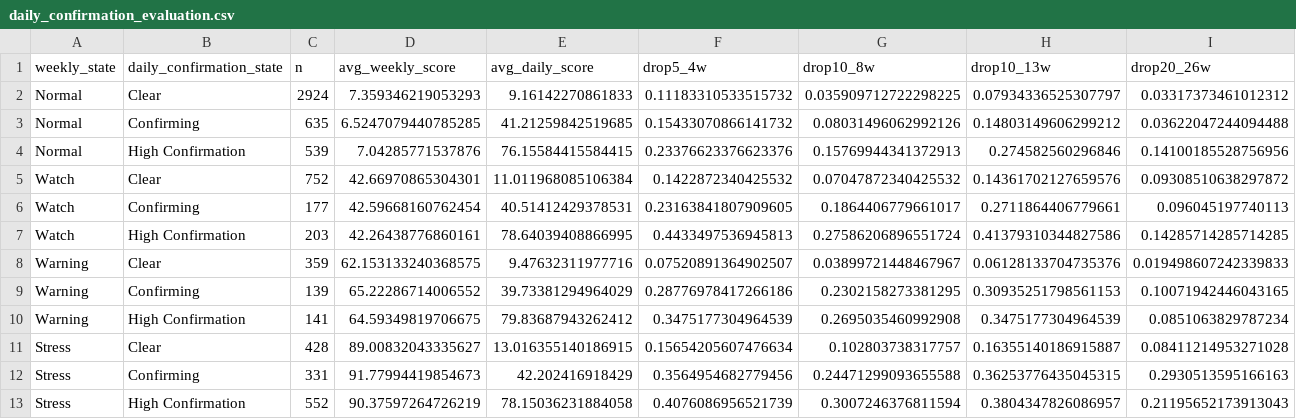
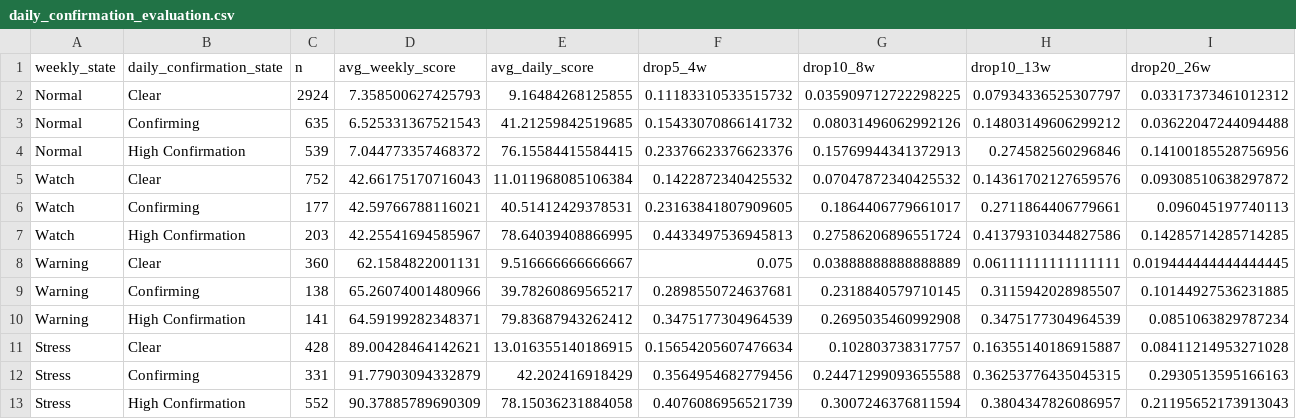
Before and after one commit to emkcufslp-kfc/Makret-Bull-and-Bear-Trap, a CSV file: exports/crash_predictor_study/daily_confirmation_evaluation.csv, drawn as a sheet; only a part is shown; removed rows and columns are numbered as before the commit, all else as after; rows hold the shown columns only; the diff names each change by its address in the sheet, - before the commit and + after, or states it on an @@ line.

```diff
--- a/exports/crash_predictor_study/daily_confirmation_evaluation.csv
+++ b/exports/crash_predictor_study/daily_confirmation_evaluation.csv
-D2 (avg_weekly_score): 7.359346219053293
+D2 (avg_weekly_score): 7.358500627425793
-E2 (avg_daily_score): 9.16142270861833
+E2 (avg_daily_score): 9.16484268125855
-D3 (avg_weekly_score): 6.5247079440785285
+D3 (avg_weekly_score): 6.525331367521543
-D4 (avg_weekly_score): 7.04285771537876
+D4 (avg_weekly_score): 7.044773357468372
-D5 (avg_weekly_score): 42.66970865304301
+D5 (avg_weekly_score): 42.66175170716043
-D6 (avg_weekly_score): 42.59668160762454
+D6 (avg_weekly_score): 42.59766788116021
-D7 (avg_weekly_score): 42.26438776860161
+D7 (avg_weekly_score): 42.25541694585967
-row 8: Warning | Clear | 359 | 62.153133240368575 | 9.47632311977716 | 0.07520891364902507 | 0.03899721448467967 | 0.06128133704735376 | 0.019498607242339833
-row 9: Warning | Confirming | 139 | 65.22286714006552 | 39.73381294964029 | 0.28776978417266186 | 0.2302158273381295 | 0.30935251798561153 | 0.10071942446043165
+row 8: Warning | Clear | 360 | 62.1584822001131 | 9.516666666666667 | 0.075 | 0.03888888888888889 | 0.06111111111111111 | 0.019444444444444445
+row 9: Warning | Confirming | 138 | 65.26074001480966 | 39.78260869565217 | 0.2898550724637681 | 0.2318840579710145 | 0.3115942028985507 | 0.10144927536231885
-D10 (avg_weekly_score): 64.59349819706675
+D10 (avg_weekly_score): 64.59199282348371
-D11 (avg_weekly_score): 89.00832043335627
+D11 (avg_weekly_score): 89.00428464142621
-D12 (avg_weekly_score): 91.77994419854673
+D12 (avg_weekly_score): 91.77903094332879
-D13 (avg_weekly_score): 90.37597264726219
+D13 (avg_weekly_score): 90.37885789690309
```
Also changed, not shown: exports/crash_predictor_study/composite_risk_bins.csv, exports/crash_predictor_study/latest_signal_snapshot.csv, 2 other files.
